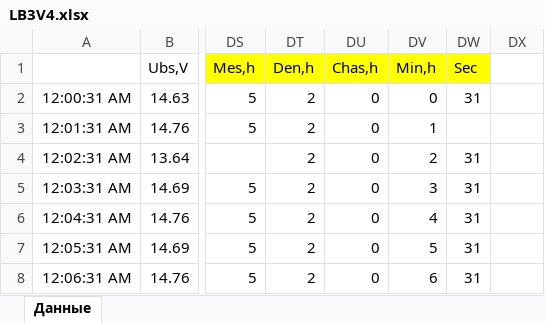
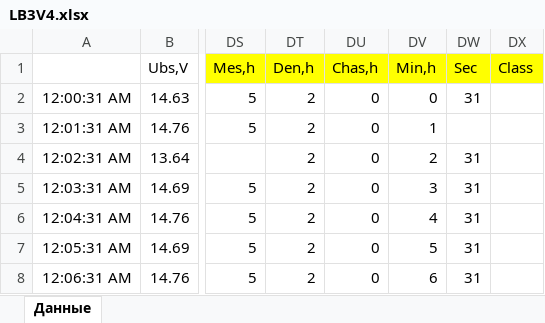
Before and after one commit to Lamp04ka/1, an Excel workbook: LB3V4.xlsx, sheet Данные, drawn as a sheet; only a part is shown, gaps mark what is left out; values as stored, in another font and other column widths than the file's, no borders; the diff names each change by its address in the sheet, - before the commit and + after, or states it on an @@ line.

Commit message:
Add files via upload

```diff
--- a/LB3V4.xlsx (sheet Данные)
+++ b/LB3V4.xlsx (sheet Данные)
-DX1: (empty)
+DX1: Class
-DX1 fill: none
+DX1 fill: #FFFF00
```
